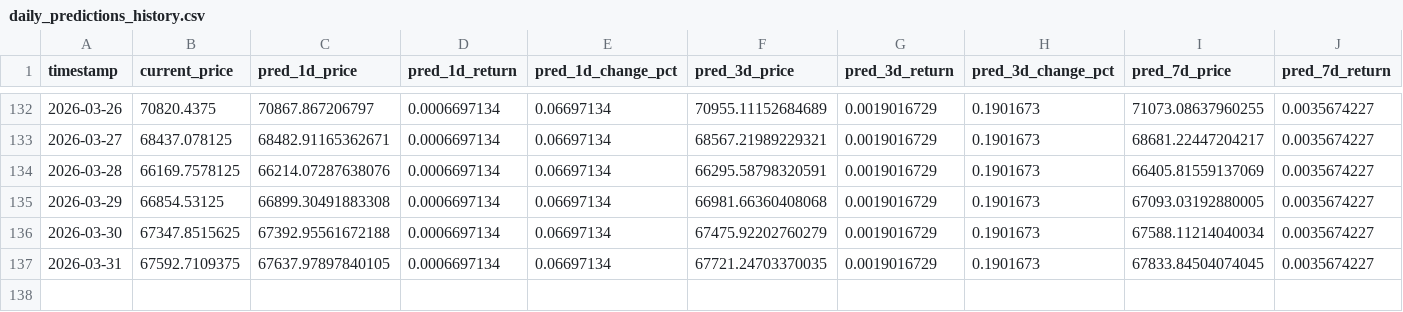
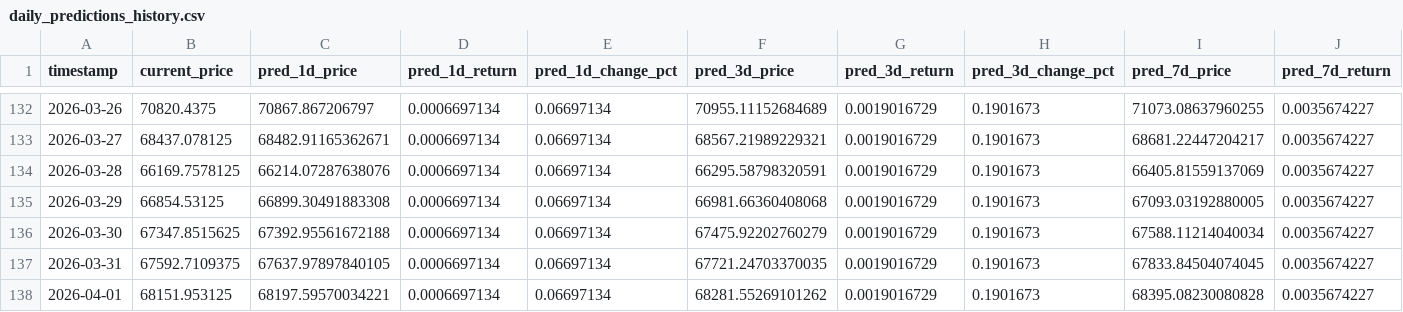
Before and after one commit to ying-jeanne/capstone_msba, a CSV file: data/predictions/daily_predictions_history.csv, drawn as a sheet; only a part is shown, gaps mark what is left out; rows hold the shown columns only; the diff names each change by its address in the sheet, - before the commit and + after, or states it on an @@ line.

```diff
--- a/data/predictions/daily_predictions_history.csv
+++ b/data/predictions/daily_predictions_history.csv
+row 138: 2026-04-01 | 68151.953125 | 68197.59570034221 | 0.0006697134 | 0.06697134 | 68281.55269101262 | 0.0019016729 | 0.1901673 | 68395.08230080828 | 0.0035674227
```
Also changed, not shown: data/predictions/daily_predictions.csv.
